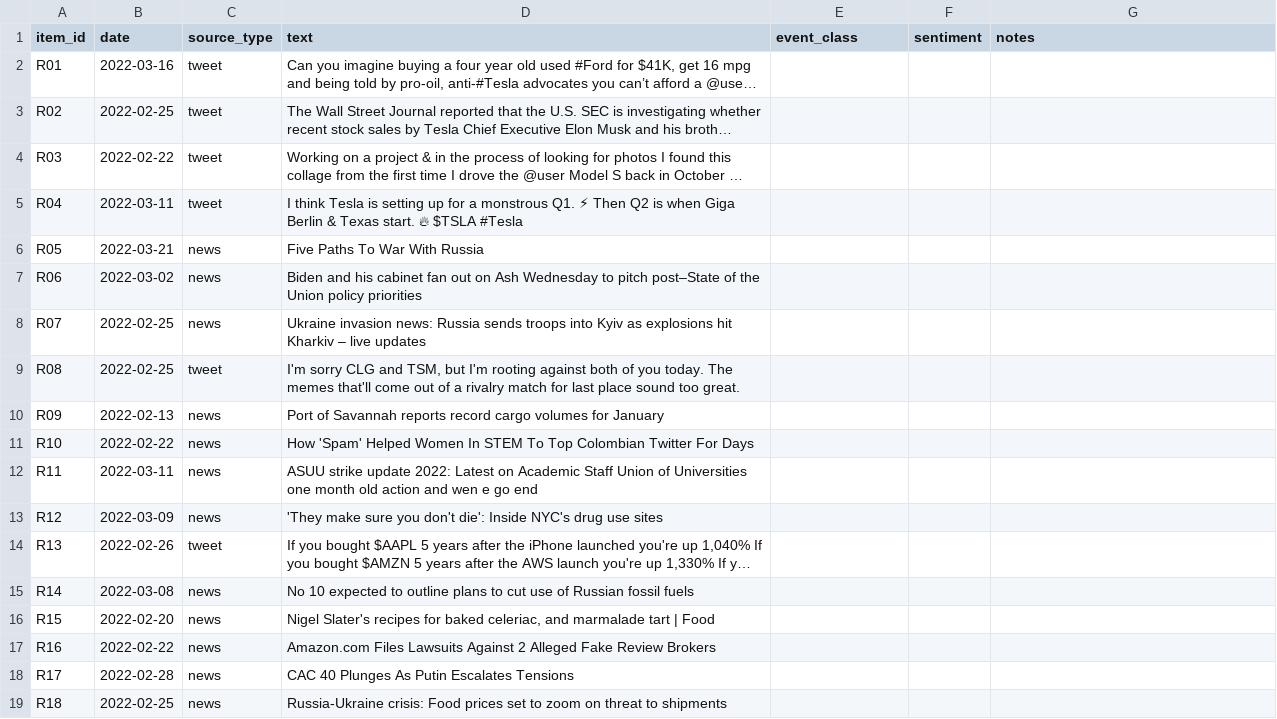
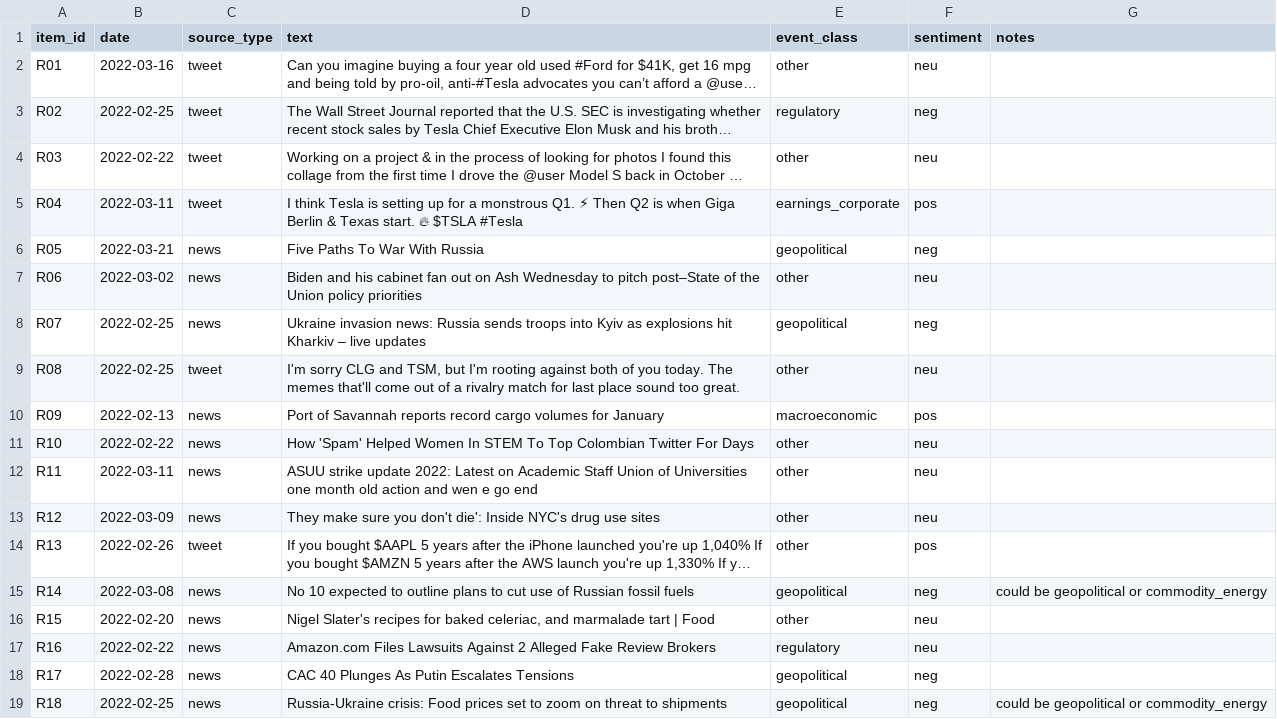
Before and after one commit to aishwaryspanwar/iiit-delhi-aishwary-panwar-hackathon, a CSV file: data/eval/relabel_sheet.csv, drawn as a sheet; only a part is shown; long unchanged cells end in …; the diff covers the shown part only; the diff names each change by its address in the sheet, - before the commit and + after, or states it on an @@ line.

```diff
--- a/data/eval/relabel_sheet.csv
+++ b/data/eval/relabel_sheet.csv
-E2 (event_class): (empty)
+E2 (event_class): other
-F2 (sentiment): (empty)
+F2 (sentiment): neu
-E3 (event_class): (empty)
+E3 (event_class): regulatory
-F3 (sentiment): (empty)
+F3 (sentiment): neg
-E4 (event_class): (empty)
+E4 (event_class): other
-F4 (sentiment): (empty)
+F4 (sentiment): neu
-E5 (event_class): (empty)
+E5 (event_class): earnings_corporate
-F5 (sentiment): (empty)
+F5 (sentiment): pos
-E6 (event_class): (empty)
+E6 (event_class): geopolitical
-F6 (sentiment): (empty)
+F6 (sentiment): neg
-E7 (event_class): (empty)
+E7 (event_class): other
-F7 (sentiment): (empty)
+F7 (sentiment): neu
-E8 (event_class): (empty)
+E8 (event_class): geopolitical
-F8 (sentiment): (empty)
+F8 (sentiment): neg
-E9 (event_class): (empty)
+E9 (event_class): other
-F9 (sentiment): (empty)
+F9 (sentiment): neu
-E10 (event_class): (empty)
+E10 (event_class): macroeconomic
-F10 (sentiment): (empty)
+F10 (sentiment): pos
-E11:E14 (event_class): (empty)
+E11:E14 (event_class): other
-F11:F13 (sentiment): (empty)
+F11:F13 (sentiment): neu
-D13 (text): 'They make sure…
+D13 (text): They make sure…
-F14 (sentiment): (empty)
+F14 (sentiment): pos
-E15 (event_class): (empty)
+E15 (event_class): geopolitical
-F15 (sentiment): (empty)
+F15 (sentiment): neg
-G15 (notes): (empty)
+G15 (notes): could be geopolitical or commodity_energy
-E16 (event_class): (empty)
+E16 (event_class): other
-F16:F17 (sentiment): (empty)
+F16:F17 (sentiment): neu
-E17 (event_class): (empty)
+E17 (event_class): regulatory
-E18:E19 (event_class): (empty)
+E18:E19 (event_class): geopolitical
-F18:F19 (sentiment): (empty)
+F18:F19 (sentiment): neg
-G19 (notes): (empty)
+G19 (notes): could be geopolitical or commodity_energy
```
Also changed, not shown: 26 edited cells elsewhere in this file, data/eval/labels_sheet.csv, 6 other files.
